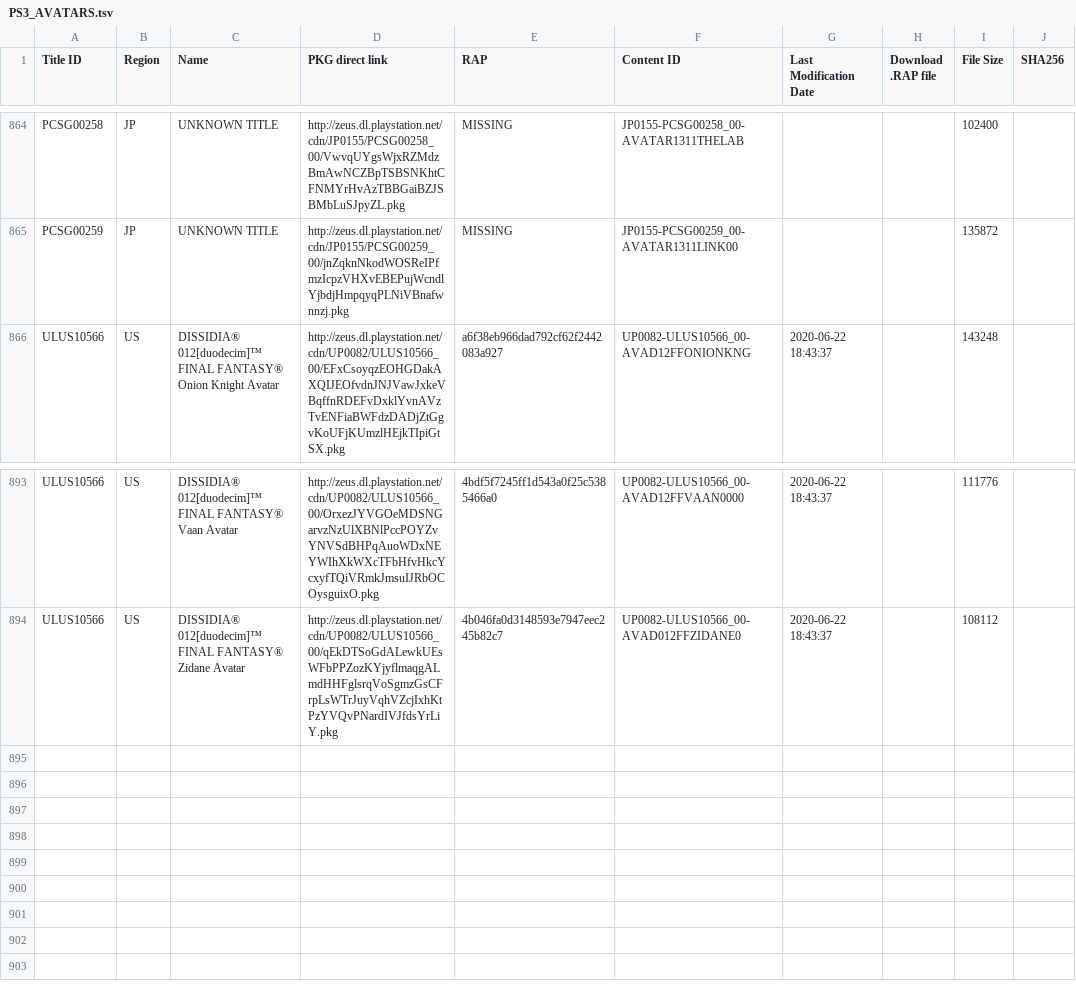
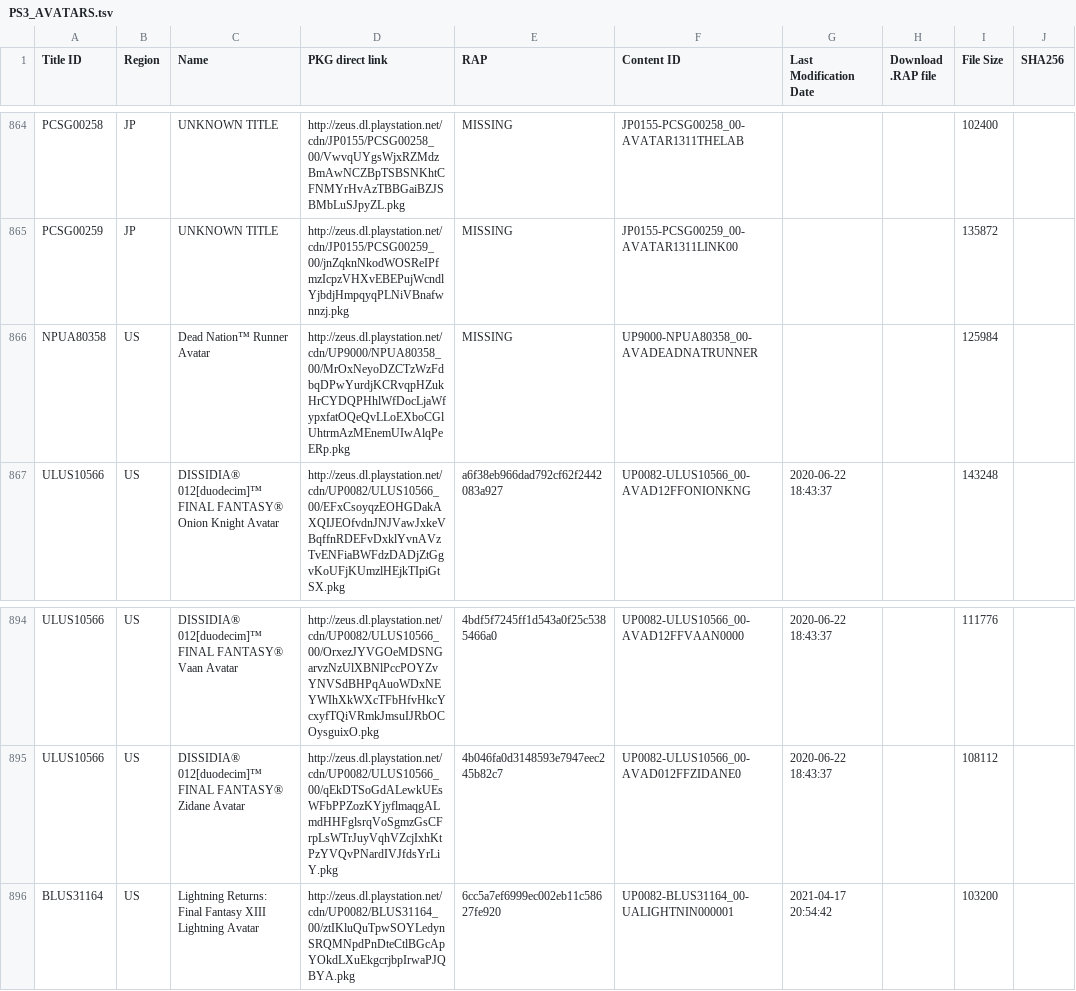
Before and after one commit to 1jtp8sobiu/1jtp8sobiu.github.io, a TSV file: tsv/PS3_AVATARS.tsv, drawn as a sheet; only a part is shown, gaps mark what is left out; the diff names each change by its address in the sheet, - before the commit and + after, or states it on an @@ line.

Commit message:
PS3_AVATARS 20210417_205443

```diff
--- a/tsv/PS3_AVATARS.tsv
+++ b/tsv/PS3_AVATARS.tsv
+row 866: NPUA80358 | US | Dead Nation™ Runner Avatar | http://zeus.dl.playstation.net/cdn/UP9000/NPUA80358_00/MrOxNeyoDZCTzWzFdbqDPwYurdjKCRvqpHZukHrCYDQPHhlWfDocLjaWfypxfatOQeQvLLoEXboCGlUhtrmAzMEnemUIwAlqPeERp.pkg | MISSING | UP9000-NPUA80358_00-AVADEADNATRUNNER |  |  | 125984
+row 896: BLUS31164 | US | Lightning Returns: Final Fantasy XIII Lightning Avatar | http://zeus.dl.playstation.net/cdn/UP0082/BLUS31164_00/ztIKluQuTpwSOYLedynSRQMNpdPnDteCtlBGcApYOkdLXuEkgcrjbpIrwaPJQBYA.pkg | 6cc5a7ef6999ec002eb11c58627fe920 | UP0082-BLUS31164_00-UALIGHTNIN000001 | 2021-04-17 20:54:42 |  | 103200
```
